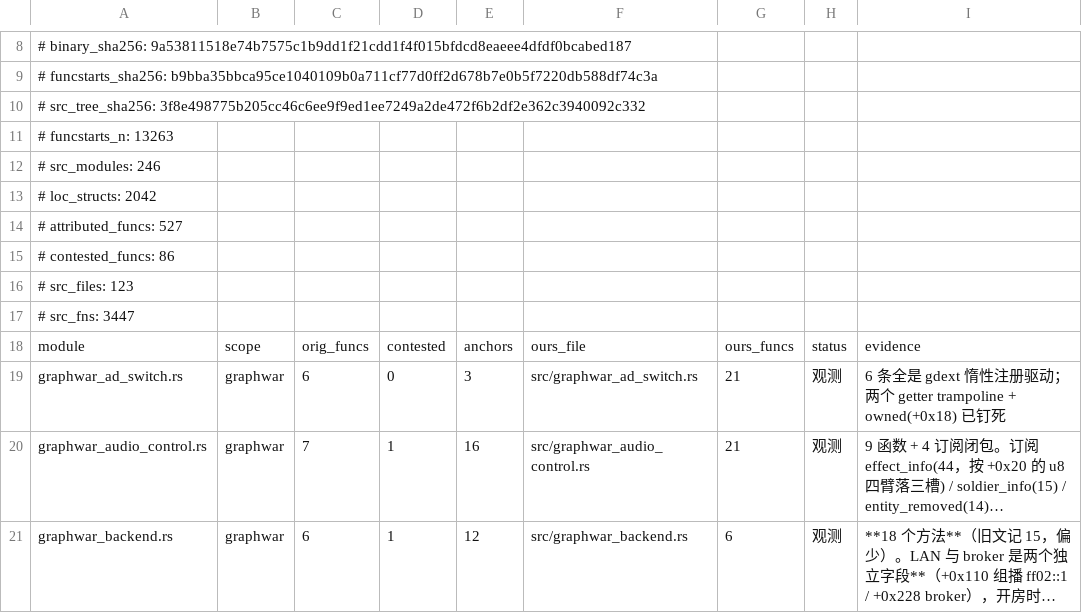
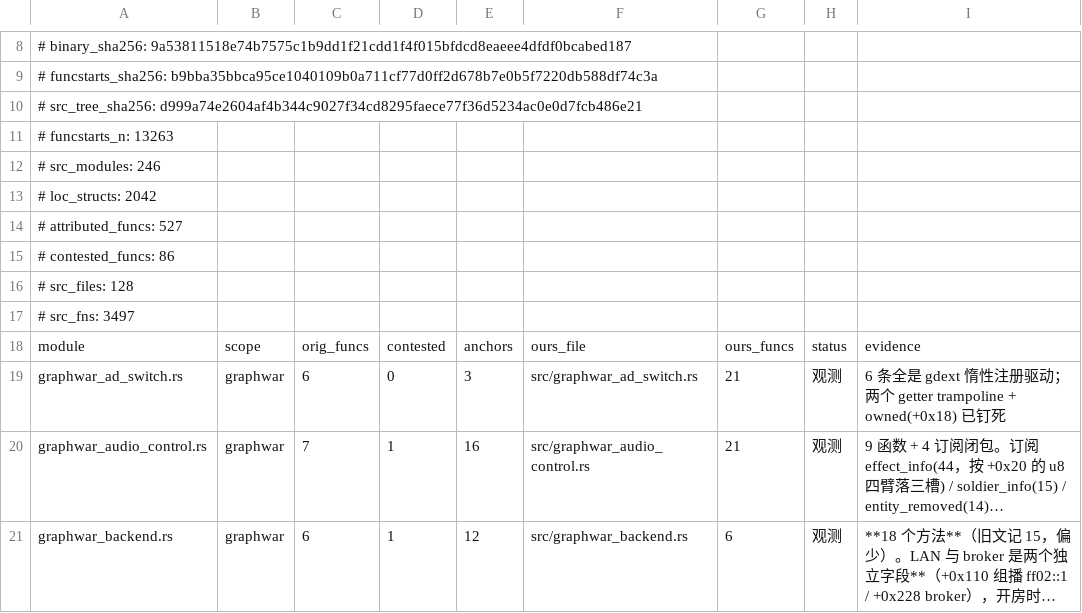
Before and after one commit to Cmd-GZ/graphwar2-rebuild, a TSV file: docs/coverage-matrix.tsv, drawn as a sheet; only a part is shown, gaps mark what is left out; long unchanged cells end in ….

```diff
--- a/docs/coverage-matrix.tsv
+++ b/docs/coverage-matrix.tsv
@@ -9,3 +9,3 @@
 # funcstarts_sha256: b9bba35bbca95ce1040109b0a711cf77d0ff2d678b7e0b5f7220db588df74c3a
-# src_tree_sha256: 3f8e498775b205cc46c6ee9f9ed1ee7249a2de472f6b2df2e362c3940092c332
+# src_tree_sha256: d999a74e2604af4b344c9027f34cd8295faece77f36d5234ac0e0d7fcb486e21
 # funcstarts_n: 13263
@@ -15,4 +15,4 @@
 # contested_funcs: 86
-# src_files: 123
-# src_fns: 3447
+# src_files: 128
+# src_fns: 3497
 module	scope	orig_funcs	contested	anchors	ours_file	ours_funcs	status	evidence
```
Also changed, not shown: 12 other files.
